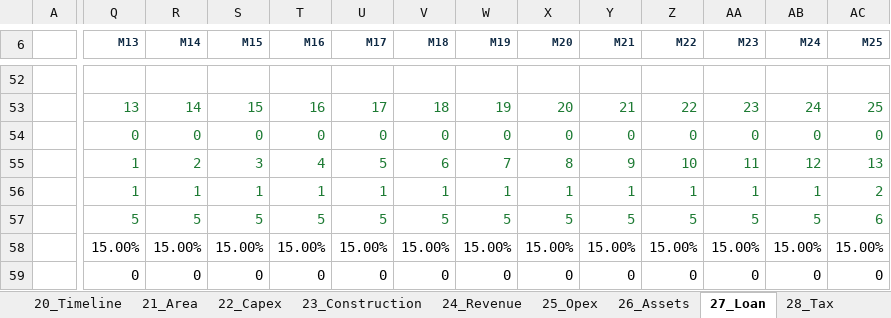
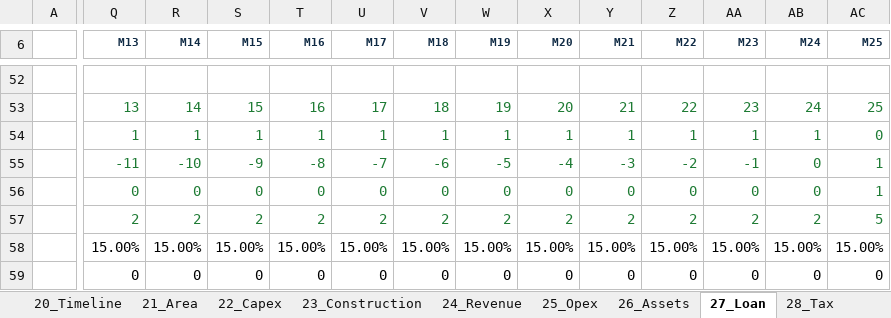
Before and after one commit to hundaolgt-hue/Construction-Profitability-Model, an Excel workbook: output/Rapha_Model_Blank.xlsx, sheet 27_Loan, drawn as a sheet; only a part is shown, gaps mark what is left out; values as stored, in another font and other column widths than the file's, no borders; removed rows and columns are numbered as before the commit, all else as after; rows hold the shown columns only; the diff covers the shown part only; the diff names each change by its address in the sheet, - before the commit and + after, or states it on an @@ line.

```diff
--- a/output/Rapha_Model_Blank.xlsx (sheet 27_Loan)
+++ b/output/Rapha_Model_Blank.xlsx (sheet 27_Loan)
-Q54 (M13): 0
+Q54 (M13): 1
-R54 (M14): 0
+R54 (M14): 1
-S54 (M15): 0
+S54 (M15): 1
-T54 (M16): 0
+T54 (M16): 1
-U54 (M17): 0
+U54 (M17): 1
-V54 (M18): 0
+V54 (M18): 1
-W54 (M19): 0
+W54 (M19): 1
-X54 (M20): 0
+X54 (M20): 1
-Y54 (M21): 0
+Y54 (M21): 1
-Z54 (M22): 0
+Z54 (M22): 1
-AA54 (M23): 0
+AA54 (M23): 1
-AB54 (M24): 0
+AB54 (M24): 1
-row 55:  | 1 | 2 | 3 | 4 | 5 | 6 | 7 | 8 | 9 | 10 | 11 | 12 | 13
-row 56:  | 1 | 1 | 1 | 1 | 1 | 1 | 1 | 1 | 1 | 1 | 1 | 1 | 2
+row 55:  | -11 | -10 | -9 | -8 | -7 | -6 | -5 | -4 | -3 | -2 | -1 | 0 | 1
+row 56:  | 0 | 0 | 0 | 0 | 0 | 0 | 0 | 0 | 0 | 0 | 0 | 0 | 1
-Q57 (M13): 5
+Q57 (M13): 2
-R57 (M14): 5
+R57 (M14): 2
-S57 (M15): 5
+S57 (M15): 2
-T57 (M16): 5
+T57 (M16): 2
-U57 (M17): 5
+U57 (M17): 2
-V57 (M18): 5
+V57 (M18): 2
-W57 (M19): 5
+W57 (M19): 2
-X57 (M20): 5
+X57 (M20): 2
-Y57 (M21): 5
+Y57 (M21): 2
-Z57 (M22): 5
+Z57 (M22): 2
-AA57 (M23): 5
+AA57 (M23): 2
-AB57 (M24): 5
+AB57 (M24): 2
-AC57 (M25): 6
+AC57 (M25): 5
```
Also changed, not shown: 410 edited cells elsewhere in this sheet, sheet P2_Calc, sheet 20_Timeline, sheet 52_Sensitivity, sheet 10_Inputs, sheet 24_Revenue, sheet 23_Construction, 19 more sheets, other sheet tabs, formulas that keep their value, charts or pictures, output/dist/Rapha_Model_Blank.xlsx, 34 other files.
